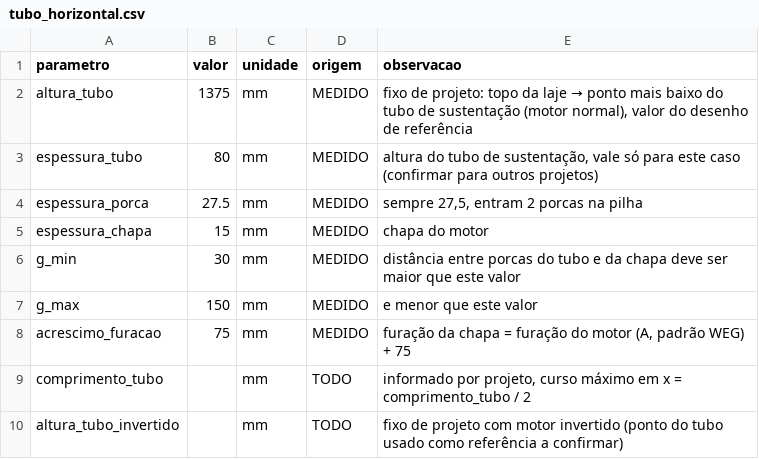
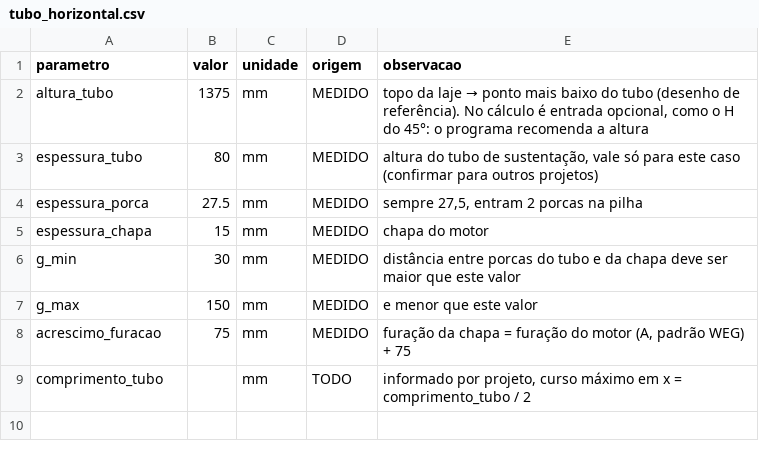
Before and after one commit to theo-ocd/calculo-motores-suporte-45, a CSV file: data/padrao/tubo_horizontal.csv, drawn as a sheet.

```diff
--- a/data/padrao/tubo_horizontal.csv
+++ b/data/padrao/tubo_horizontal.csv
@@ -1,3 +1,3 @@
 parametro;valor;unidade;origem;observacao
-altura_tubo;1375;mm;MEDIDO;fixo de projeto: topo da laje → ponto mais baixo do tubo de sustentação (motor normal), valor do desenho de referência
+altura_tubo;1375;mm;MEDIDO;topo da laje → ponto mais baixo do tubo (desenho de referência). No cálculo é entrada opcional, como o H do 45°: o programa recomenda a altura
 espessura_tubo;80;mm;MEDIDO;altura do tubo de sustentação, vale só para este caso (confirmar para outros projetos)
@@ -9,2 +9 @@ acrescimo_furacao;75;mm;MEDIDO;furação da chapa = furação do motor (A, padr
 comprimento_tubo;;mm;TODO;informado por projeto, curso máximo em x = comprimento_tubo / 2
-altura_tubo_invertido;;mm;TODO;fixo de projeto com motor invertido (ponto do tubo usado como referência a confirmar)
```
Also changed, not shown: data/pendencias.csv, 4 other files.
